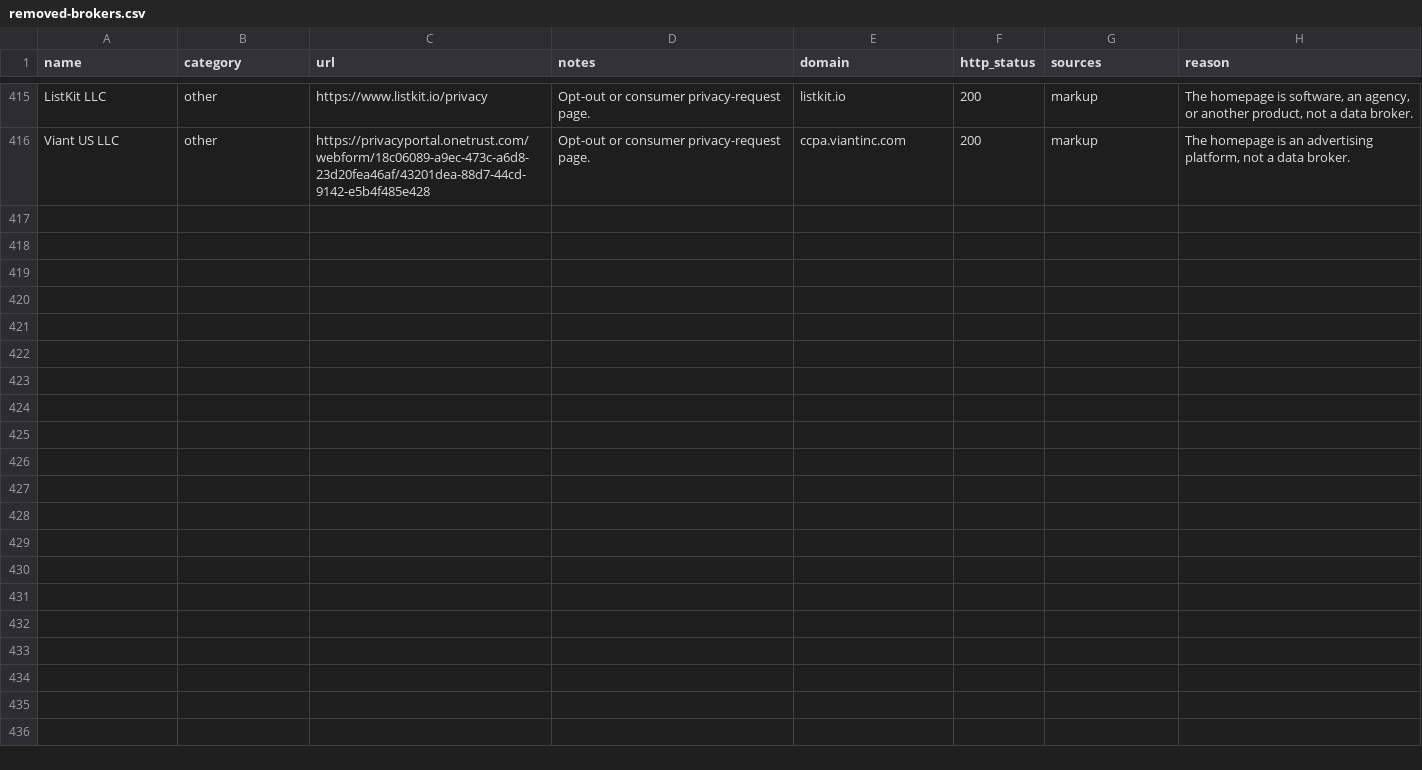
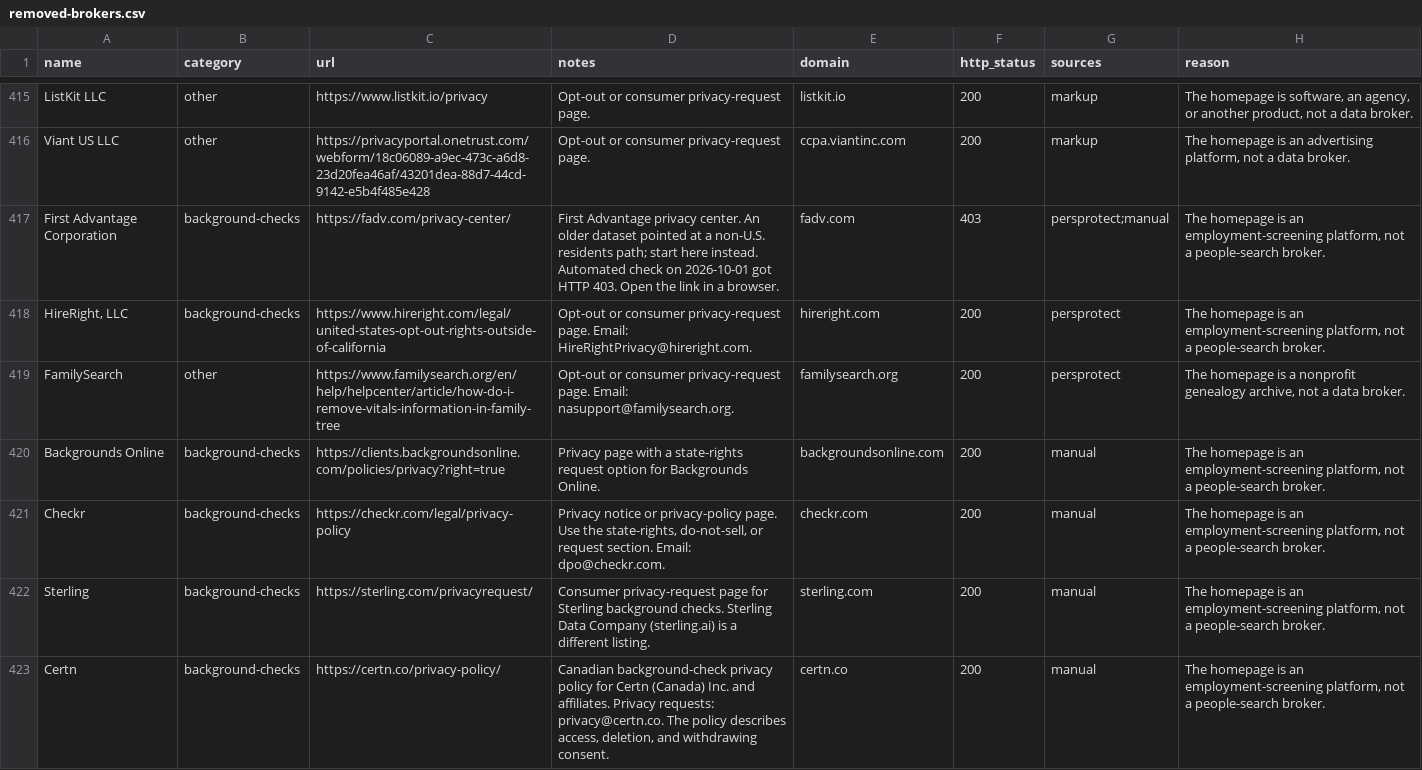
Before and after one commit to cvs0/data-brokers-list, a CSV file: data/removed-brokers.csv, drawn as a sheet; only a part is shown, gaps mark what is left out; the diff covers the shown part only; the diff names each change by its address in the sheet, - before the commit and + after, or states it on an @@ line.

Commit message:
catalog: move 14 non-broker entries to removed-brokers.csv
Elections agencies (Canada, Ontario, Quebec, BC), property-assessment
agencies (MPAC, BC Assessment), the FamilySearch genealogy archive and
seven employment-screening platforms (Certn, Checkr, HireRight, First
Advantage, Sterling, Backgrounds Online, Triton Canada) are not
people-search sites or data brokers a person opts out of. Each row keeps
its catalog fields and gains a reason in data/removed-brokers.csv.

EXPECTED_CATALOG_ROWS 723 -> 709. v3 and v4 recompiled with
--compile-only (only the 14 records drop; no other record changes;
original check dates kept). Category tables, README and SOURCES counts
updated.

```diff
--- a/data/removed-brokers.csv
+++ b/data/removed-brokers.csv
+row 417: First Advantage Corporation | background-checks | https://fadv.com/privacy-center/ | First Advantage privacy center. An older dataset pointed at a non-U.S. residents path; start here instead. Automated check on 2026-10-01 got HTTP 403. Open the link in a browser. | fadv.com | 403 | persprotect;manual | The homepage is an employment-screening platform, not a people-search broker.
+row 418: HireRight, LLC | background-checks | https://www.hireright.com/legal/united-states-opt-out-rights-outside-of-california | Opt-out or consumer privacy-request page. Email: HireRightPrivacy@hireright.com. | hireright.com | 200 | persprotect | The homepage is an employment-screening platform, not a people-search broker.
+row 419: FamilySearch | other | https://www.familysearch.org/en/help/helpcenter/article/how-do-i-remove-vitals-information-in-family-tree | Opt-out or consumer privacy-request page. Email: nasupport@familysearch.org. | familysearch.org | 200 | persprotect | The homepage is a nonprofit genealogy archive, not a data broker.
+row 420: Backgrounds Online | background-checks | https://clients.backgroundsonline.com/policies/privacy?right=true | Privacy page with a state-rights request option for Backgrounds Online. | backgroundsonline.com | 200 | manual | The homepage is an employment-screening platform, not a people-search broker.
+row 421: Checkr | background-checks | https://checkr.com/legal/privacy-policy | Privacy notice or privacy-policy page. Use the state-rights, do-not-sell, or request section. Email: dpo@checkr.com. | checkr.com | 200 | manual | The homepage is an employment-screening platform, not a people-search broker.
+row 422: Sterling | background-checks | https://sterling.com/privacyrequest/ | Consumer privacy-request page for Sterling background checks. Sterling Data Company (sterling.ai) is a different listing. | sterling.com | 200 | manual | The homepage is an employment-screening platform, not a people-search broker.
+row 423: Certn | background-checks | https://certn.co/privacy-policy/ | Canadian background-check privacy policy for Certn (Canada) Inc. and affiliates. Privacy requests: privacy@certn.co. The policy describes access, deletion, and withdrawing consent. | certn.co | 200 | manual | The homepage is an employment-screening platform, not a people-search broker.
```
Also changed, not shown: 7 added rows elsewhere in this file, data/v3/brokers.csv, data/v4/brokers.csv, 12 other files.
